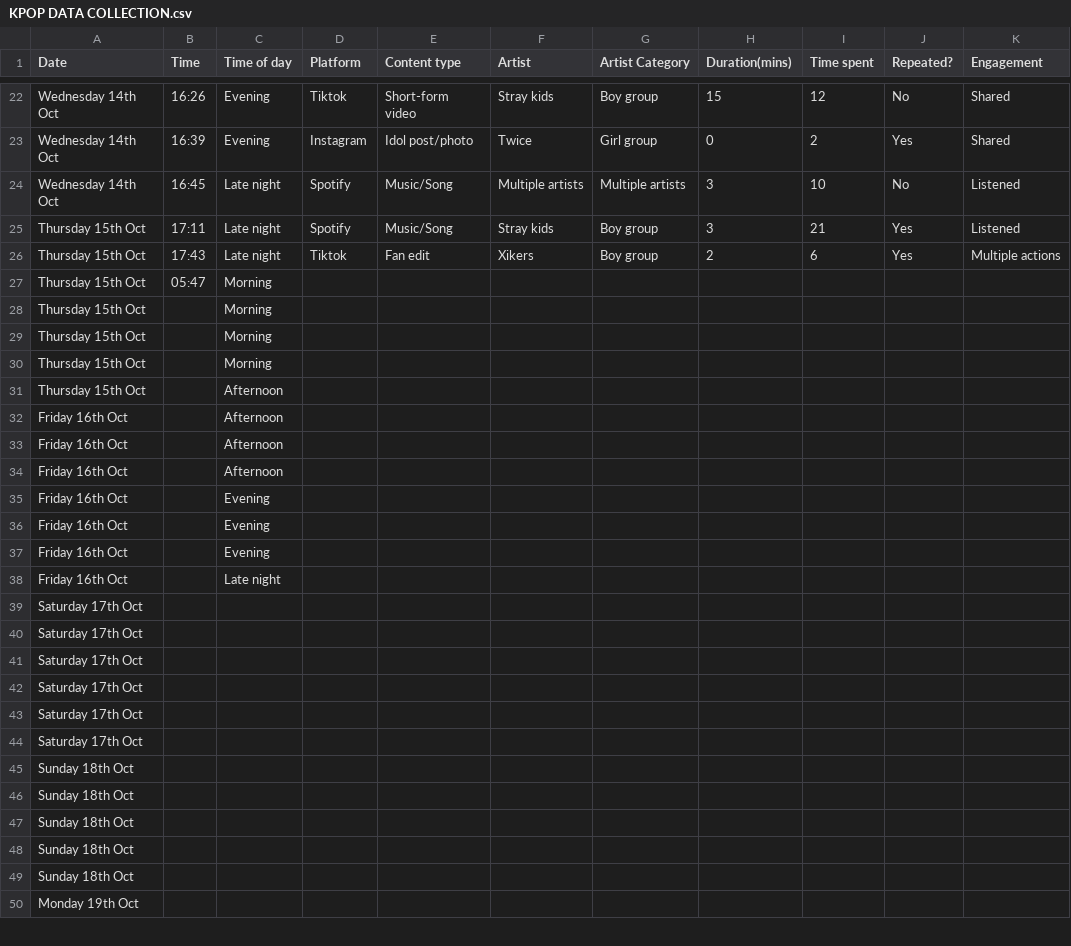
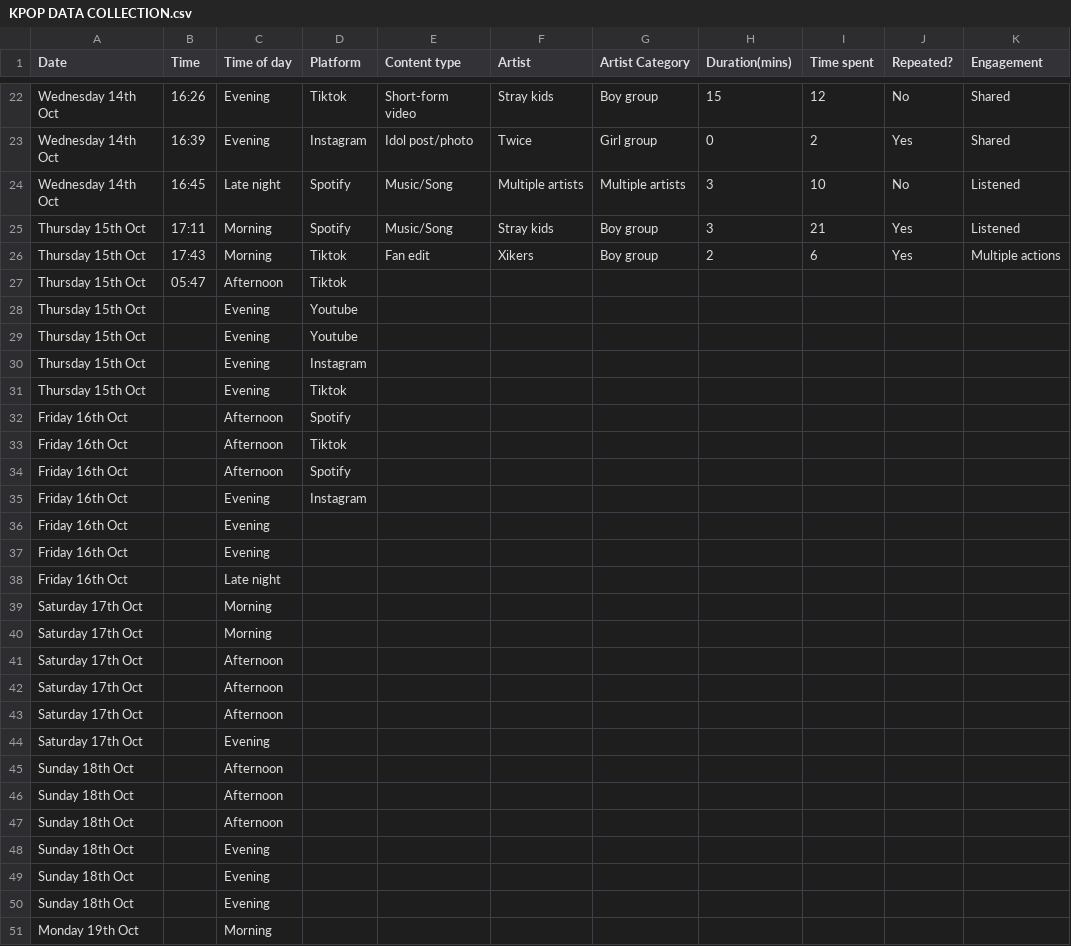
Before and after one commit to R-SKZ08/DearData_Project, a CSV file: KPOP DATA COLLECTION.csv, drawn as a sheet; only a part is shown, gaps mark what is left out; the diff covers the shown part only.

Commit message:
Update KPOP DATA COLLECTION.csv

```diff
--- a/KPOP DATA COLLECTION.csv
+++ b/KPOP DATA COLLECTION.csv
@@ -24,13 +24,13 @@ Wednesday 14th Oct,16:39,Evening,Instagram,Idol post/photo,Twice,Girl group,0,2,
 Wednesday 14th Oct,16:45,Late night,Spotify,Music/Song,Multiple artists,Multiple artists,3,10,No,Listened
-Thursday 15th Oct,17:11,Late night,Spotify,Music/Song,Stray kids,Boy group,3,21,Yes,Listened
-Thursday 15th Oct,17:43,Late night,Tiktok,Fan edit,Xikers,Boy group,2,6,Yes,Multiple actions
-Thursday 15th Oct,05:47,Morning,,,,,,,,
-Thursday 15th Oct,,Morning,,,,,,,,
-Thursday 15th Oct,,Morning,,,,,,,,
-Thursday 15th Oct,,Morning,,,,,,,,
-Thursday 15th Oct,,Afternoon,,,,,,,,
-Friday 16th Oct,,Afternoon,,,,,,,,
-Friday 16th Oct,,Afternoon,,,,,,,,
-Friday 16th Oct,,Afternoon,,,,,,,,
-Friday 16th Oct,,Evening,,,,,,,,
+Thursday 15th Oct,17:11,Morning,Spotify,Music/Song,Stray kids,Boy group,3,21,Yes,Listened
+Thursday 15th Oct,17:43,Morning,Tiktok,Fan edit,Xikers,Boy group,2,6,Yes,Multiple actions
+Thursday 15th Oct,05:47,Afternoon,Tiktok,,,,,,,
+Thursday 15th Oct,,Evening,Youtube,,,,,,,
+Thursday 15th Oct,,Evening,Youtube,,,,,,,
+Thursday 15th Oct,,Evening,Instagram,,,,,,,
+Thursday 15th Oct,,Evening,Tiktok,,,,,,,
+Friday 16th Oct,,Afternoon,Spotify,,,,,,,
+Friday 16th Oct,,Afternoon,Tiktok,,,,,,,
+Friday 16th Oct,,Afternoon,Spotify,,,,,,,
+Friday 16th Oct,,Evening,Instagram,,,,,,,
 Friday 16th Oct,,Evening,,,,,,,,
@@ -38,13 +38,14 @@ Friday 16th Oct,,Evening,,,,,,,,
 Friday 16th Oct,,Late night,,,,,,,,
-Saturday 17th Oct,,,,,,,,,,
-Saturday 17th Oct,,,,,,,,,,
-Saturday 17th Oct,,,,,,,,,,
-Saturday 17th Oct,,,,,,,,,,
-Saturday 17th Oct,,,,,,,,,,
-Saturday 17th Oct,,,,,,,,,,
-Sunday 18th Oct,,,,,,,,,,
-Sunday 18th Oct,,,,,,,,,,
-Sunday 18th Oct,,,,,,,,,,
-Sunday 18th Oct,,,,,,,,,,
-Sunday 18th Oct,,,,,,,,,,
-Monday 19th Oct,,,,,,,,,,
+Saturday 17th Oct,,Morning,,,,,,,,
+Saturday 17th Oct,,Morning,,,,,,,,
+Saturday 17th Oct,,Afternoon,,,,,,,,
+Saturday 17th Oct,,Afternoon,,,,,,,,
+Saturday 17th Oct,,Afternoon,,,,,,,,
+Saturday 17th Oct,,Evening,,,,,,,,
+Sunday 18th Oct,,Afternoon,,,,,,,,
+Sunday 18th Oct,,Afternoon,,,,,,,,
+Sunday 18th Oct,,Afternoon,,,,,,,,
+Sunday 18th Oct,,Evening,,,,,,,,
+Sunday 18th Oct,,Evening,,,,,,,,
+Sunday 18th Oct,,Evening,,,,,,,,
+Monday 19th Oct,,Morning,,,,,,,,
```
Also changed, not shown: 3 added rows, 4 removed rows, 3 moved rows and 46 edited cells elsewhere in this file.
